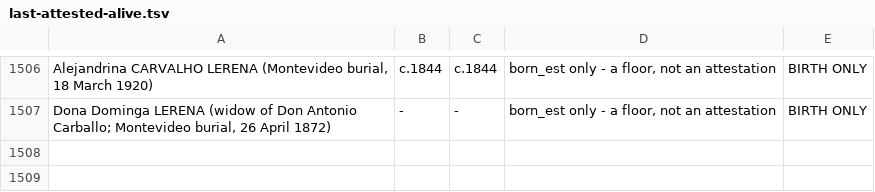
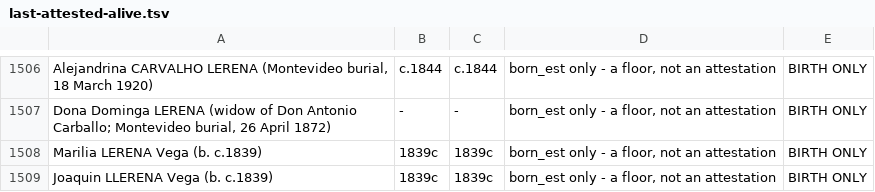
Before and after one commit to daviddef/TheLerena, a TSV file: data/last-attested-alive.tsv, drawn as a sheet; only a part is shown, gaps mark what is left out.

```diff
--- a/data/last-attested-alive.tsv
+++ b/data/last-attested-alive.tsv
@@ -1507 +1507,3 @@ Alejandrina CARVALHO LERENA (Montevideo burial, 18 March 1920)	c.1844	c.1844	bor
 Dona Dominga LERENA (widow of Don Antonio Carballo; Montevideo burial, 26 April 1872)	-	-	born_est only - a floor, not an attestation	BIRTH ONLY
+Marilia LERENA Vega (b. c.1839)	1839c	1839c	born_est only - a floor, not an attestation	BIRTH ONLY
+Joaquin LLERENA Vega (b. c.1839)	1839c	1839c	born_est only - a floor, not an attestation	BIRTH ONLY
```
Also changed, not shown: data/lerena-lines-unplaced.tsv, data/sources-consulted.tsv, 9 other files.
